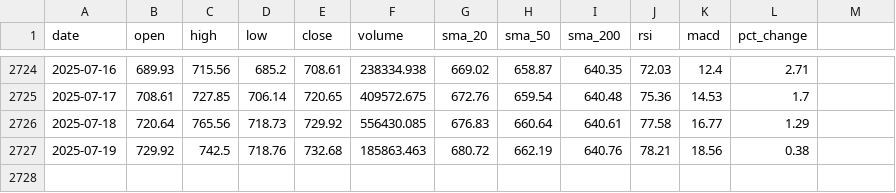
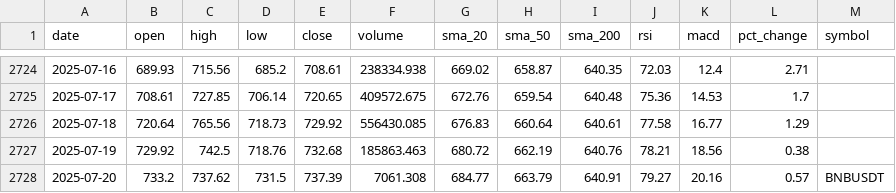
Before and after one commit to amrelsawalhi/DipSignal, a CSV file: data/bnb_technical.csv, drawn as a sheet; only a part is shown, gaps mark what is left out; the diff names each change by its address in the sheet, - before the commit and + after, or states it on an @@ line.

Commit message:
modified:   data/ada_technical.csv modified:   data/bnb_technical.csv modified:   data/btc_technical.csv modified:   data/eth_technical.csv new file:   data/llama_recommendations_ada.csv new file:   data/llama_recommendations_bnb.csv new file:   data/llama_recommendations_btc.csv new file:   data/llama_recommendations_eth.csv new file:   data/llama_recommendations_sol.csv new file:   data/llama_recommendations_xrp.csv modified:   data/sol_technical.csv modified:   data/xrp_technical.csv modified:   dipsignal_dashboard.pbix modified:   etl/fetch_binance.py modified:   llama/llama_prediction.py

```diff
--- a/data/bnb_technical.csv
+++ b/data/bnb_technical.csv
-M1: (empty)
+M1: symbol
+row 2728: 2025-07-20 | 733.2 | 737.62 | 731.5 | 737.39 | 7061.308 | 684.77 | 663.79 | 640.91 | 79.27 | 20.16 | 0.57 | BNBUSDT
```
Also changed, not shown: data/ada_technical.csv, data/btc_technical.csv, 12 other files.
